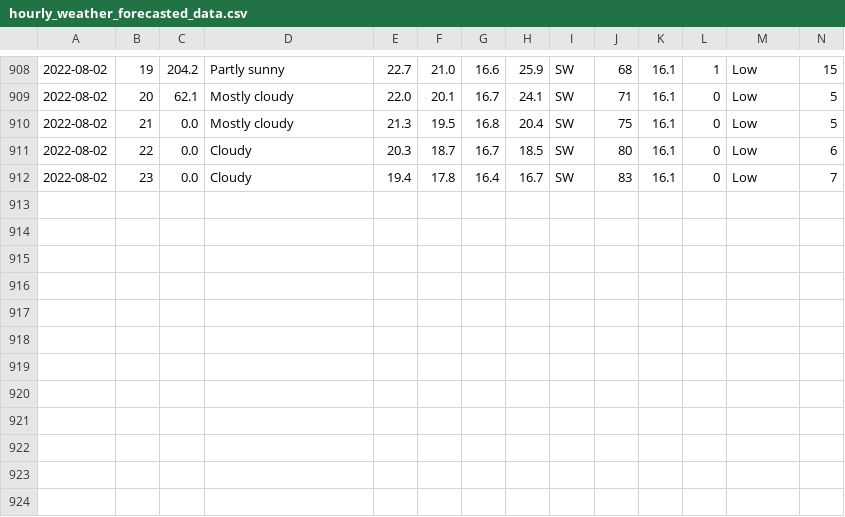
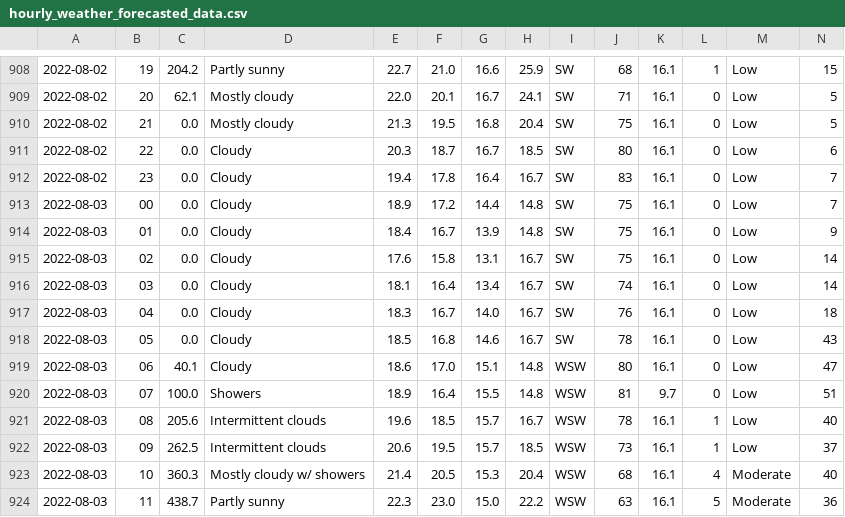
Before and after one commit to Mubeen31/solar-power-and-weather-data, a CSV file: hourly_weather_forecasted_data.csv, drawn as a sheet; only a part is shown, gaps mark what is left out; rows hold the shown columns only; the diff names each change by its address in the sheet, - before the commit and + after, or states it on an @@ line.

Commit message:
first commit

```diff
--- a/hourly_weather_forecasted_data.csv
+++ b/hourly_weather_forecasted_data.csv
+row 913: 2022-08-03 | 00 | 0.0 | Cloudy | 18.9 | 17.2 | 14.4 | 14.8 | SW | 75 | 16.1 | 0 | Low | 7
+row 914: 2022-08-03 | 01 | 0.0 | Cloudy | 18.4 | 16.7 | 13.9 | 14.8 | SW | 75 | 16.1 | 0 | Low | 9
+row 915: 2022-08-03 | 02 | 0.0 | Cloudy | 17.6 | 15.8 | 13.1 | 16.7 | SW | 75 | 16.1 | 0 | Low | 14
+row 916: 2022-08-03 | 03 | 0.0 | Cloudy | 18.1 | 16.4 | 13.4 | 16.7 | SW | 74 | 16.1 | 0 | Low | 14
+row 917: 2022-08-03 | 04 | 0.0 | Cloudy | 18.3 | 16.7 | 14.0 | 16.7 | SW | 76 | 16.1 | 0 | Low | 18
+row 918: 2022-08-03 | 05 | 0.0 | Cloudy | 18.5 | 16.8 | 14.6 | 16.7 | SW | 78 | 16.1 | 0 | Low | 43
+row 919: 2022-08-03 | 06 | 40.1 | Cloudy | 18.6 | 17.0 | 15.1 | 14.8 | WSW | 80 | 16.1 | 0 | Low | 47
+row 920: 2022-08-03 | 07 | 100.0 | Showers | 18.9 | 16.4 | 15.5 | 14.8 | WSW | 81 | 9.7 | 0 | Low | 51
+row 921: 2022-08-03 | 08 | 205.6 | Intermittent clouds | 19.6 | 18.5 | 15.7 | 16.7 | WSW | 78 | 16.1 | 1 | Low | 40
+row 922: 2022-08-03 | 09 | 262.5 | Intermittent clouds | 20.6 | 19.5 | 15.7 | 18.5 | WSW | 73 | 16.1 | 1 | Low | 37
+row 923: 2022-08-03 | 10 | 360.3 | Mostly cloudy w/ showers | 21.4 | 20.5 | 15.3 | 20.4 | WSW | 68 | 16.1 | 4 | Moderate | 40
+row 924: 2022-08-03 | 11 | 438.7 | Partly sunny | 22.3 | 23.0 | 15.0 | 22.2 | WSW | 63 | 16.1 | 5 | Moderate | 36
```
